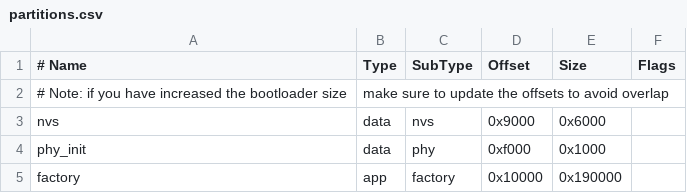
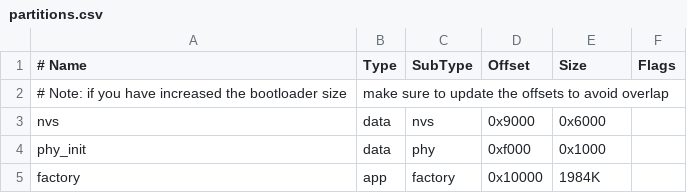
Before and after one commit to harrymadison297/Safety-Smart-Socket, a CSV file: FW_Safety_Socket/partitions.csv, drawn as a sheet.

```diff
--- a/FW_Safety_Socket/partitions.csv
+++ b/FW_Safety_Socket/partitions.csv
@@ -4,2 +4,2 @@ nvs,      data, nvs,     0x9000,  0x6000,
 phy_init, data, phy,     0xf000,  0x1000,
-factory,  app,  factory, 0x10000, 0x190000,
+factory,  app,  factory, 0x10000, 1984K,
```
Also changed, not shown: 2 other files.
